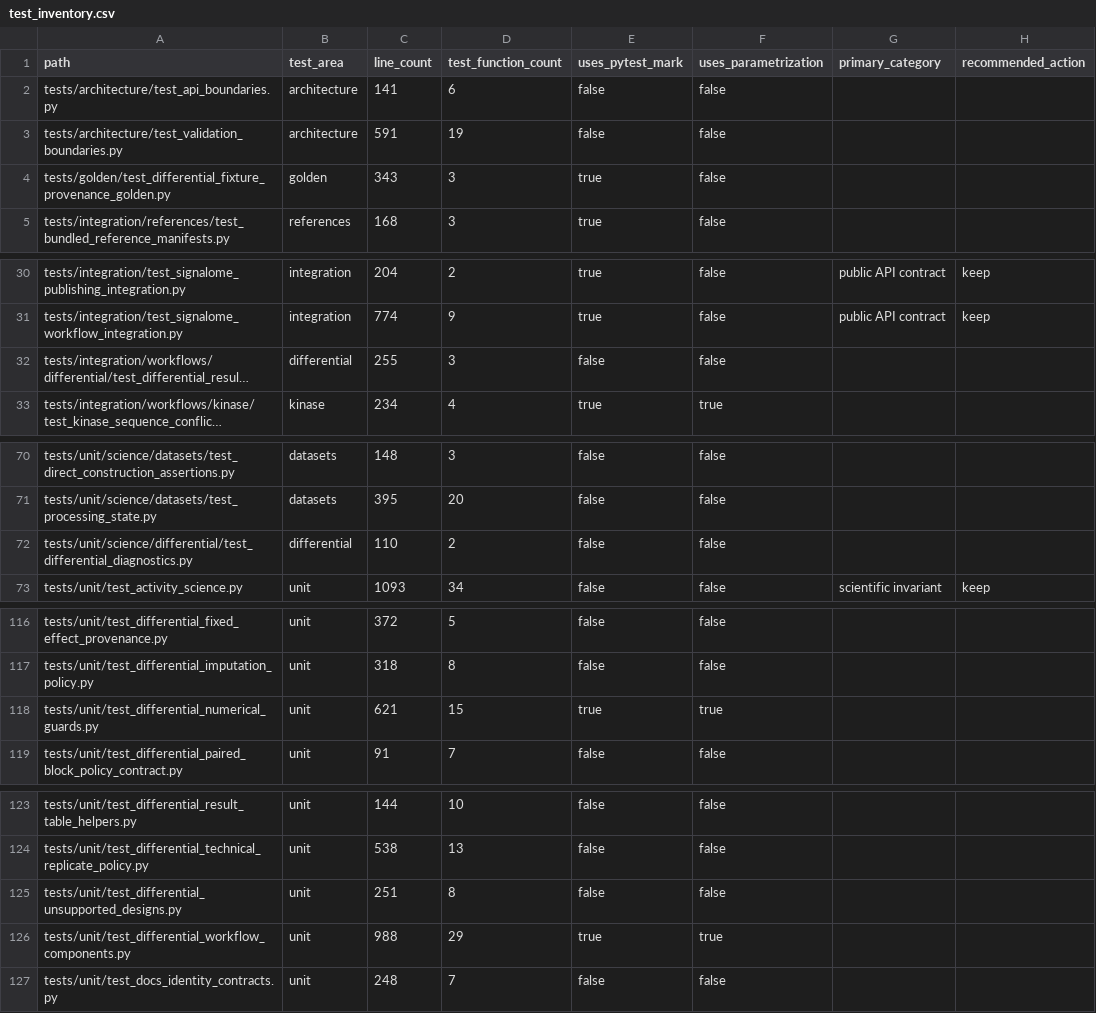
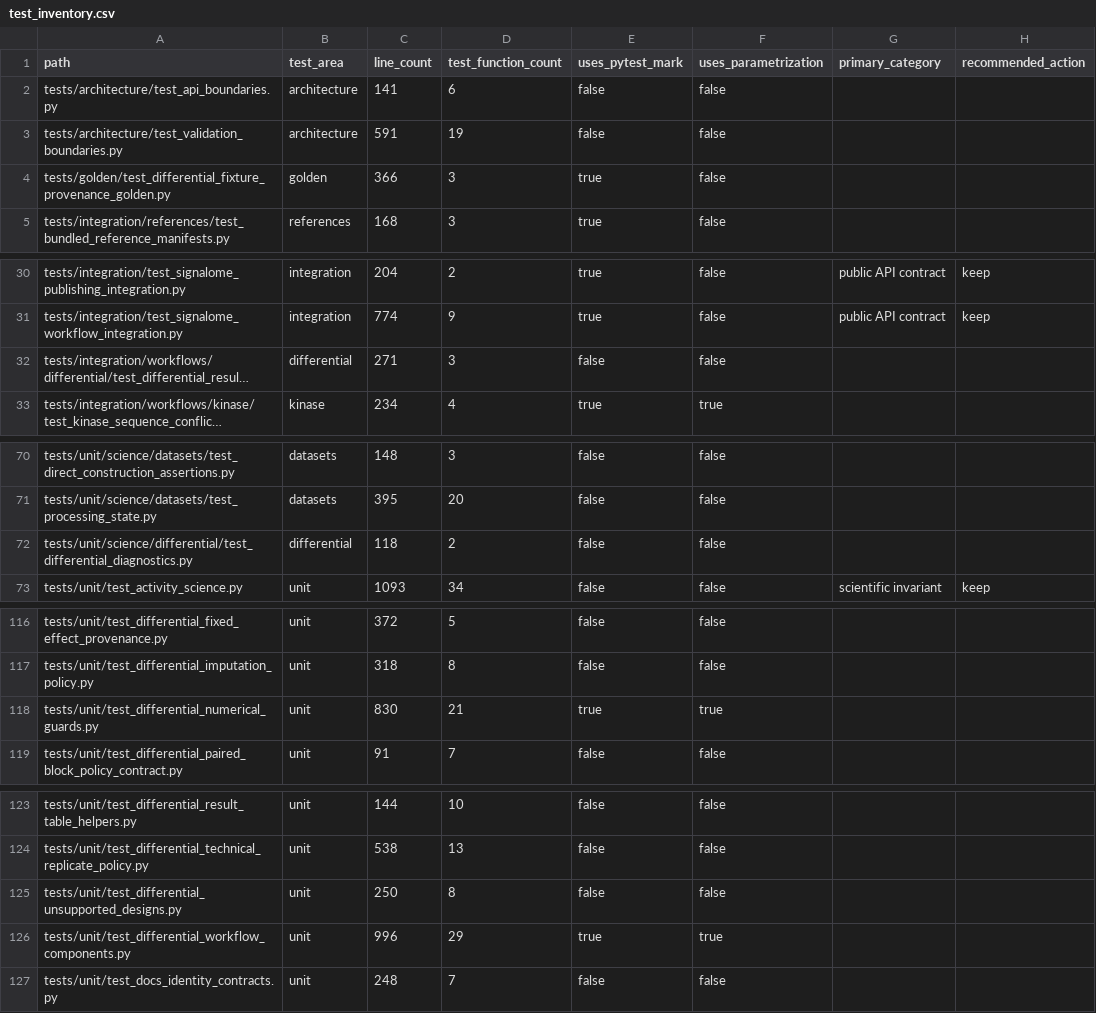
Before and after one commit to falconsmilie/phospy, a CSV file: docs/testing/test_inventory.csv, drawn as a sheet; only a part is shown, gaps mark what is left out; long unchanged cells end in …; the diff covers the shown part only; the diff names each change by its address in the sheet, - before the commit and + after, or states it on an @@ line.

```diff
--- a/docs/testing/test_inventory.csv
+++ b/docs/testing/test_inventory.csv
-C4 (line_count): 343
+C4 (line_count): 366
-C32 (line_count): 255
+C32 (line_count): 271
-C72 (line_count): 110
+C72 (line_count): 118
-C118 (line_count): 621
+C118 (line_count): 830
-D118 (test_function_count): 15
+D118 (test_function_count): 21
-C125 (line_count): 251
+C125 (line_count): 250
-C126 (line_count): 988
+C126 (line_count): 996
```
Also changed, not shown: 2 edited cells elsewhere in this file, 25 other files.
